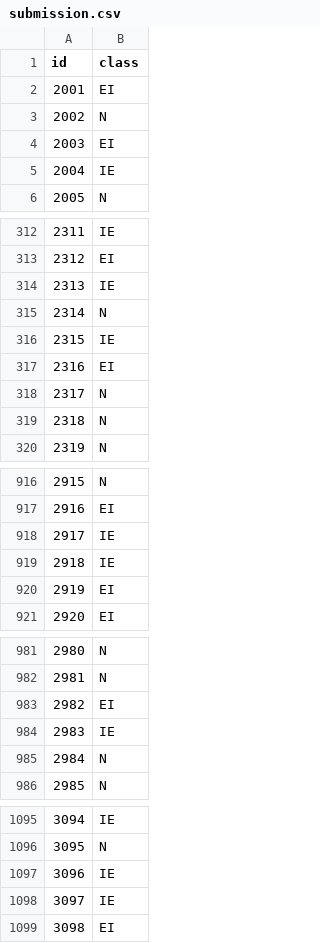
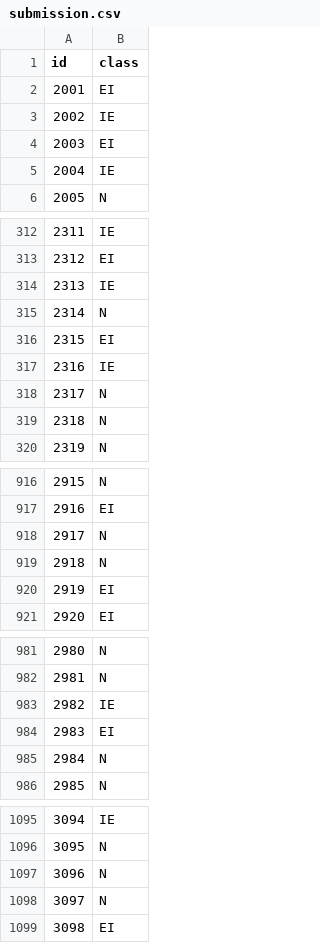
Before and after one commit to hankyusa/UNMFall18_ML_Project1DecisionTrees, a CSV file: submission.csv, drawn as a sheet; only a part is shown, gaps mark what is left out; the diff covers the shown part only.

```diff
--- a/submission.csv
+++ b/submission.csv
@@ -2,3 +2,3 @@ id,class
 2001,EI
-2002,N
+2002,IE
 2003,EI
@@ -315,4 +315,4 @@ id,class
 2314,N
-2315,IE
-2316,EI
+2315,EI
+2316,IE
 2317,N
@@ -917,4 +917,4 @@ id,class
 2916,EI
-2917,IE
-2918,IE
+2917,N
+2918,N
 2919,EI
@@ -982,4 +982,4 @@ id,class
 2981,N
-2982,EI
-2983,IE
+2982,IE
+2983,EI
 2984,N
@@ -1096,4 +1096,4 @@ id,class
 3095,N
-3096,IE
-3097,IE
+3096,N
+3097,N
 3098,EI
```
Also changed, not shown: 35 edited cells elsewhere in this file, 1 other file.
